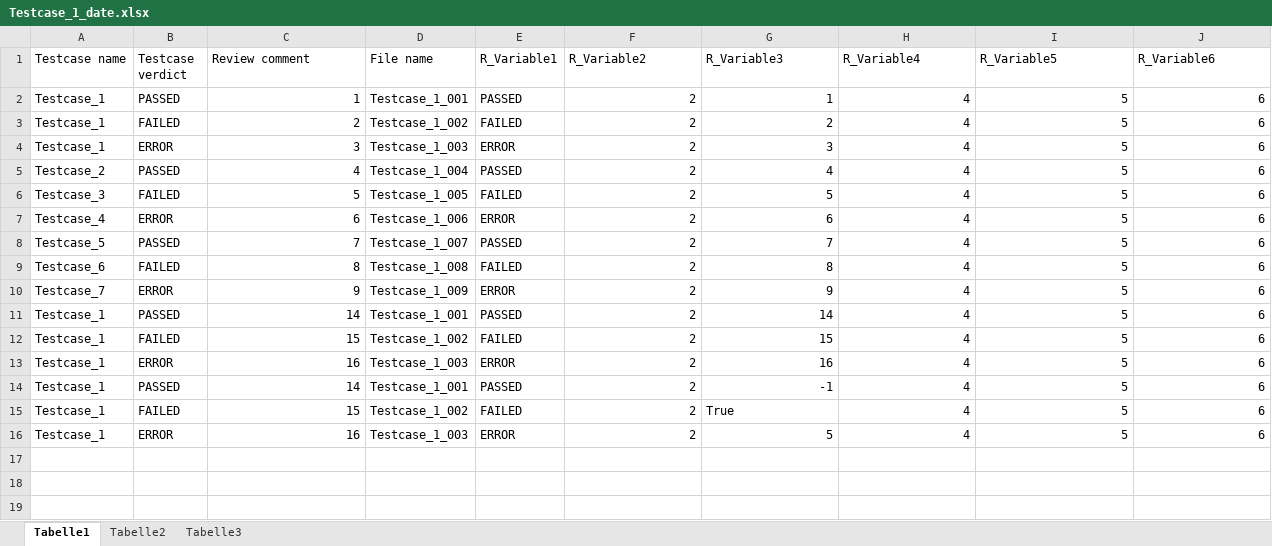
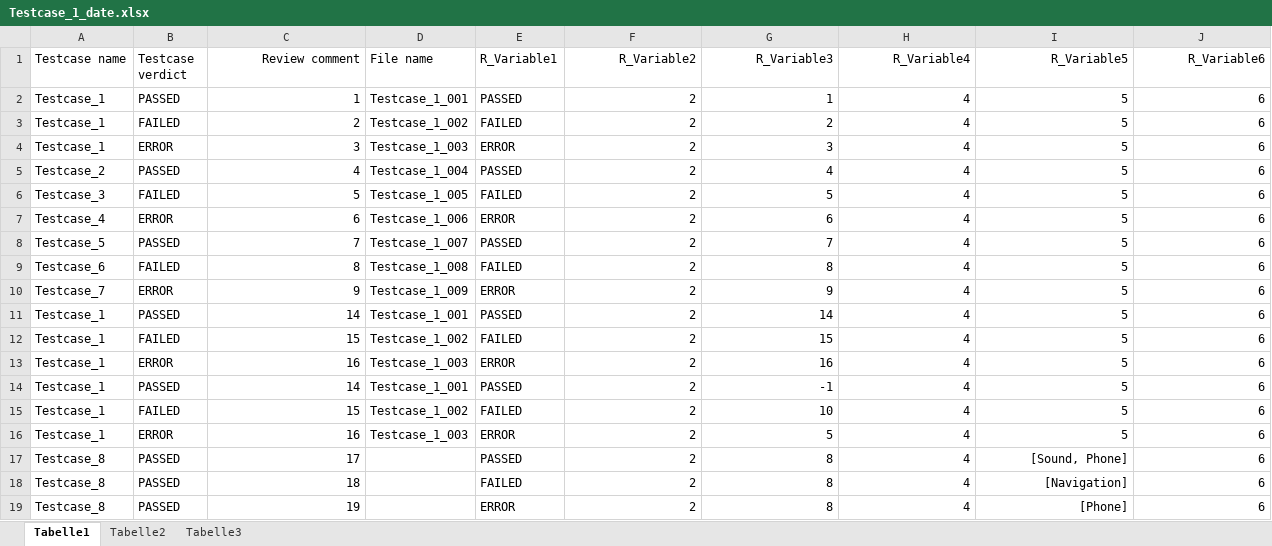
Before and after one commit to MiWaTec/mwtestcodes, an Excel workbook: ExcelReaderScript/Testcase_1_date.xlsx, sheet Tabelle1, drawn as a sheet; values as stored, in another font and other column widths than the file's, no borders; the diff names each change by its address in the sheet, - before the commit and + after, or states it on an @@ line.

Commit message:
getAverageMinMax and countListElements created

```diff
--- a/ExcelReaderScript/Testcase_1_date.xlsx (sheet Tabelle1)
+++ b/ExcelReaderScript/Testcase_1_date.xlsx (sheet Tabelle1)
-C1 alignment: left
+C1 alignment: right
-F1:J1 alignment: left
+F1:J1 alignment: right
-G15 (R_Variable3): True
+G15 (R_Variable3): 10
-G15 alignment: left
+G15 alignment: right
+row 17: Testcase_8 | PASSED | 17 |  | PASSED | 2 | 8 | 4 | [Sound, Phone] | 6
+row 18: Testcase_8 | PASSED | 18 |  | FAILED | 2 | 8 | 4 | [Navigation] | 6
+row 19: Testcase_8 | PASSED | 19 |  | ERROR | 2 | 8 | 4 | [Phone] | 6
```
Also changed, not shown: 1 other file.
